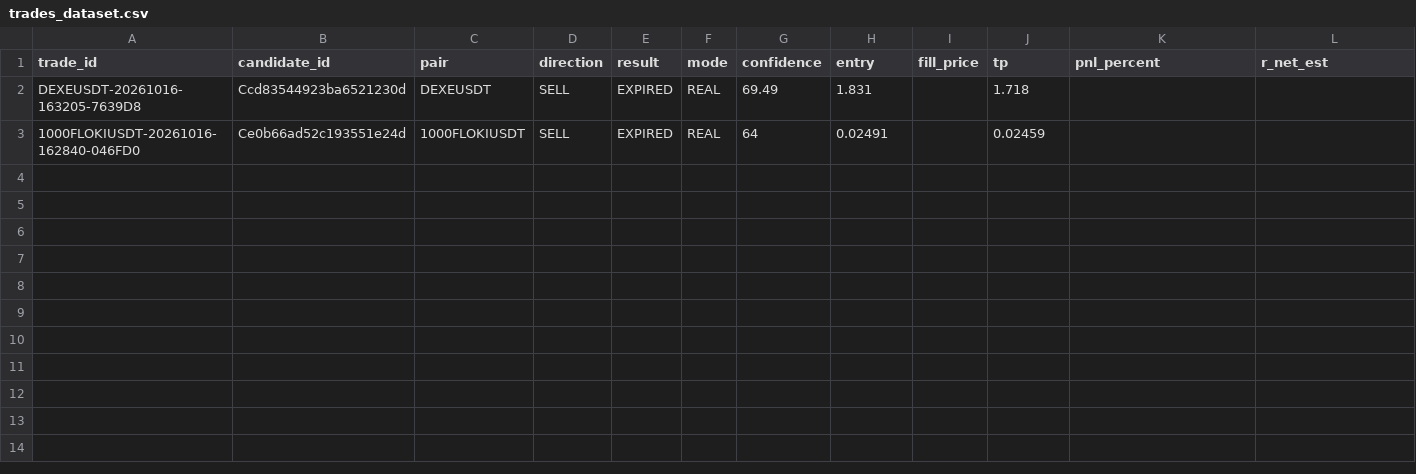
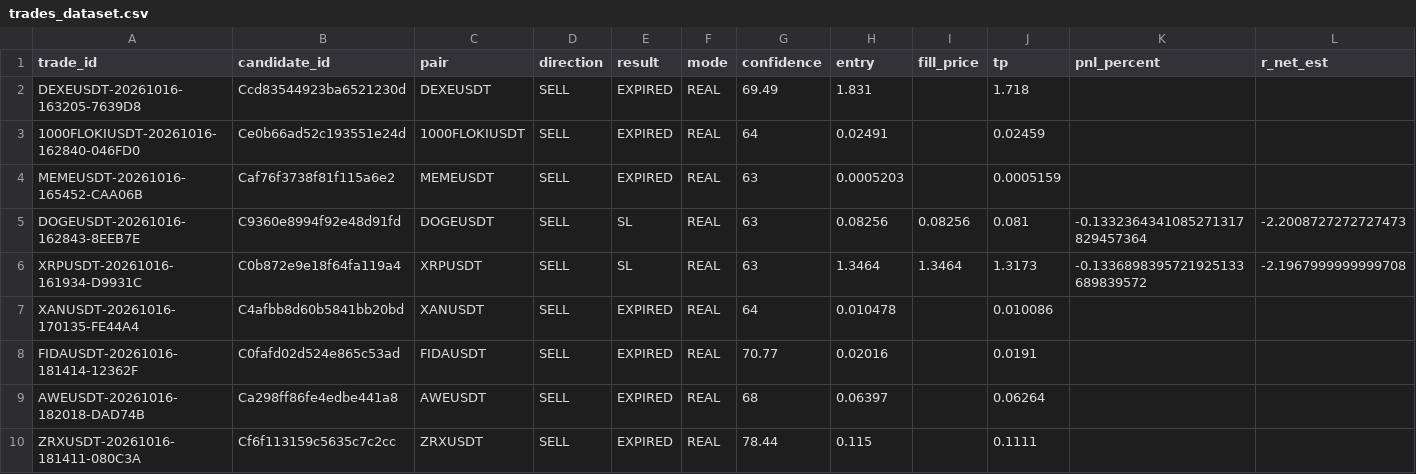
Before and after one commit to SatrioUtomo874/Trades, a CSV file: data/research/trades_dataset.csv, drawn as a sheet; only a part is shown; rows hold the shown columns only; the diff names each change by its address in the sheet, - before the commit and + after, or states it on an @@ line.

Commit message:
research: trades dataset

```diff
--- a/data/research/trades_dataset.csv
+++ b/data/research/trades_dataset.csv
+row 4: MEMEUSDT-20261016-165452-CAA06B | Caf76f3738f81f115a6e2 | MEMEUSDT | SELL | EXPIRED | REAL | 63 | 0.0005203 |  | 0.0005159
+row 5: DOGEUSDT-20261016-162843-8EEB7E | C9360e8994f92e48d91fd | DOGEUSDT | SELL | SL | REAL | 63 | 0.08256 | 0.08256 | 0.081 | -0.1332364341085271317829457364 | -2.2008727272727473
+row 6: XRPUSDT-20261016-161934-D9931C | C0b872e9e18f64fa119a4 | XRPUSDT | SELL | SL | REAL | 63 | 1.3464 | 1.3464 | 1.3173 | -0.1336898395721925133689839572 | -2.1967999999999708
+row 7: XANUSDT-20261016-170135-FE44A4 | C4afbb8d60b5841bb20bd | XANUSDT | SELL | EXPIRED | REAL | 64 | 0.010478 |  | 0.010086
+row 8: FIDAUSDT-20261016-181414-12362F | C0fafd02d524e865c53ad | FIDAUSDT | SELL | EXPIRED | REAL | 70.77 | 0.02016 |  | 0.0191
+row 9: AWEUSDT-20261016-182018-DAD74B | Ca298ff86fe4edbe441a8 | AWEUSDT | SELL | EXPIRED | REAL | 68 | 0.06397 |  | 0.06264
+row 10: ZRXUSDT-20261016-181411-080C3A | Cf6f113159c5635c7c2cc | ZRXUSDT | SELL | EXPIRED | REAL | 78.44 | 0.115 |  | 0.1111
```
